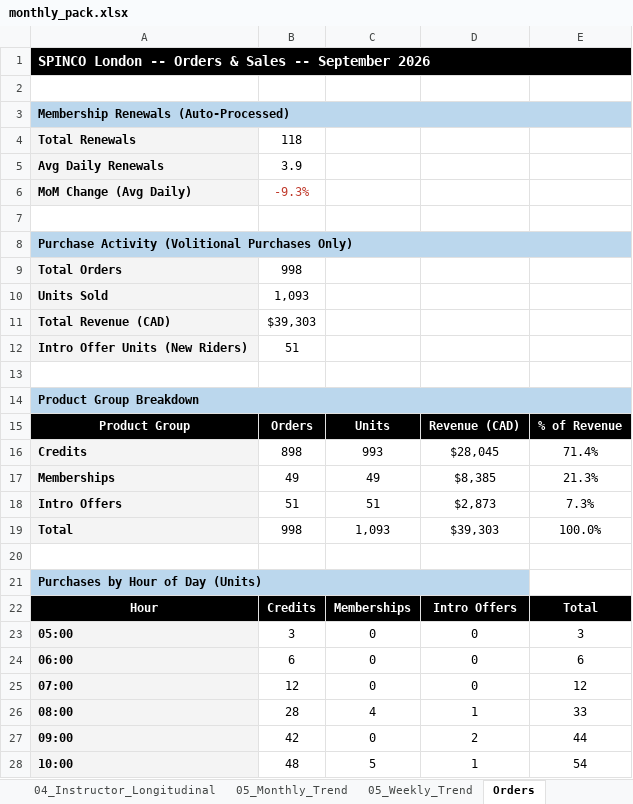
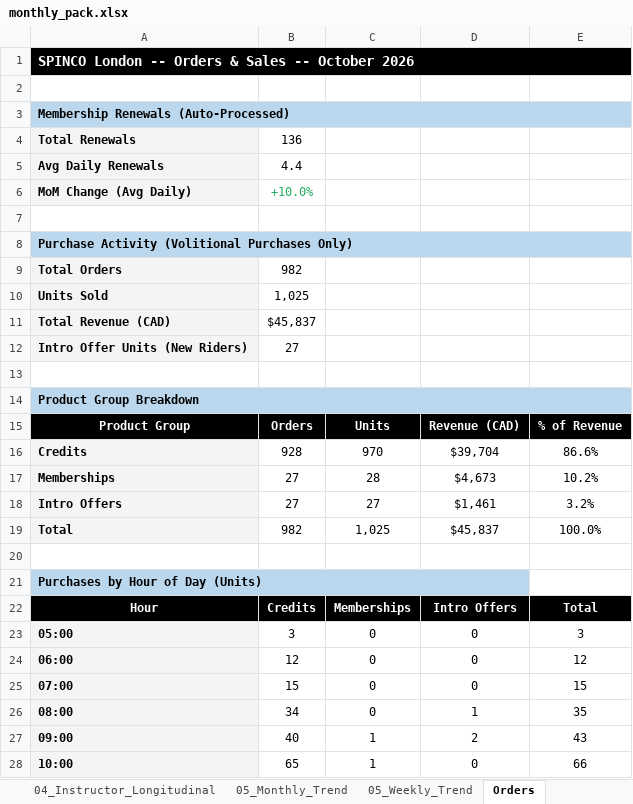
Before and after one commit to srothwell-spinco/spinco-dashboard, an Excel workbook: out/monthly_pack.xlsx, sheet Orders, drawn as a sheet; only a part is shown; values as stored, in another font and other column widths than the file's, no borders; removed rows and columns are numbered as before the commit, all else as after; the diff covers the shown part only; the diff names each change by its address in the sheet, - before the commit and + after, or states it on an @@ line.

Commit message:
Add October 2026 data

```diff
--- a/out/monthly_pack.xlsx (sheet Orders)
+++ b/out/monthly_pack.xlsx (sheet Orders)
-A1: …Sales -- September 2026
+A1: …Sales -- October 2026
-B4: 118
+B4: 136
-B5: 3.9
+B5: 4.4
-B6: -9.3%
+B6: +10.0%
-B6 text colour: #C0392B
+B6 text colour: #27AE60
-B9: 998
+B9: 982
-B10: 1,093
+B10: 1,025
-B11: $39,303
+B11: $45,837
-B12: 51
+B12: 27
-row 16: Credits | 898 | 993 | $28,045 | 71.4%
-row 17: Memberships | 49 | 49 | $8,385 | 21.3%
-row 18: Intro Offers | 51 | 51 | $2,873 | 7.3%
+row 16: Credits | 928 | 970 | $39,704 | 86.6%
+row 17: Memberships | 27 | 28 | $4,673 | 10.2%
+row 18: Intro Offers | 27 | 27 | $1,461 | 3.2%
-B19: 998
+B19: 982
-C19: 1,093
+C19: 1,025
-D19: $39,303
+D19: $45,837
-B24: 6
+B24: 12
-E24: 6
+E24: 12
-B25: 12
+B25: 15
-E25: 12
+E25: 15
-B26: 28
+B26: 34
-C26: 4
+C26: 0
-E26: 33
+E26: 35
-B27: 42
+B27: 40
-C27: 0
+C27: 1
-E27: 44
+E27: 43
-row 28: 10:00 | 48 | 5 | 1 | 54
+row 28: 10:00 | 65 | 1 | 0 | 66
```
Also changed, not shown: 16 added rows, 16 removed rows and 29 edited cells elsewhere in this sheet, sheet 03_Timeslot_Performance, sheet 03_Slot_Trajectory, sheet 04_Instructor_Performance, sheet 04_Instructor_Longitudinal, sheet 02_Day_of_Week, sheet 02_Weekend_Slots, 5 more sheets, 7 other files.
